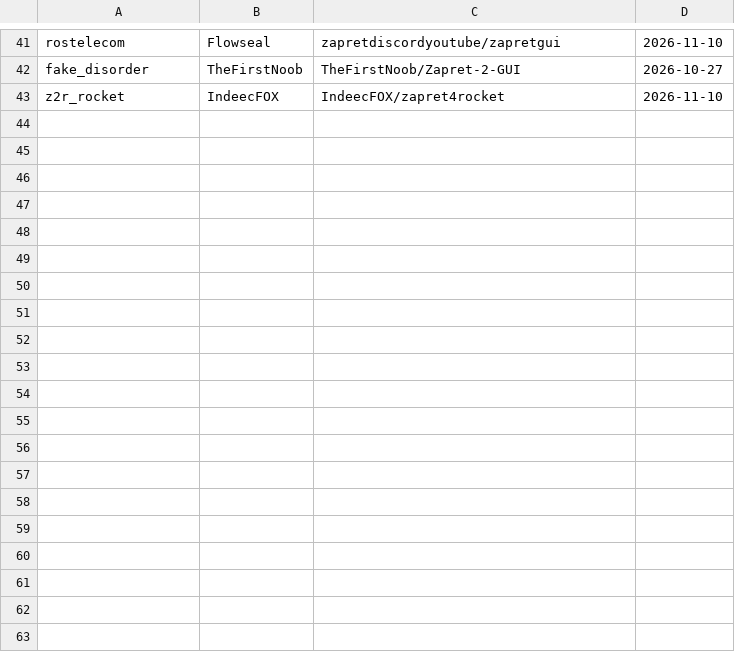
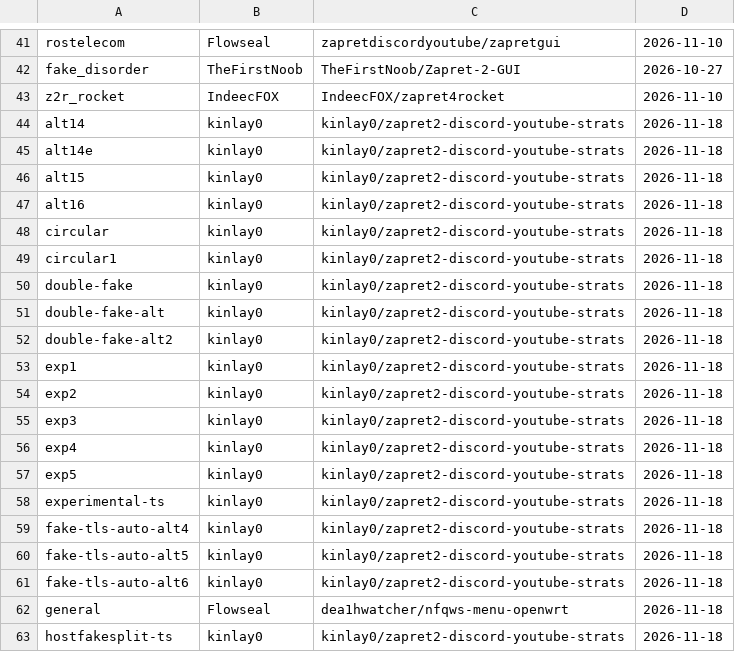
Before and after one commit to dea1hwatcher/nfqws2-android, a TSV file: strategies/meta.tsv, drawn as a sheet; only a part is shown, gaps mark what is left out; the diff covers the shown part only.

Commit message:
feat: sync upstream strategies, fix YouTube patch and netwatch, move VPN pause home
Changelog:

Added
- 34 new strategies from dea1hwatcher/nfqws-menu-openwrt v0.2.4 (Flowseal
  1.10.4, kinlay0 v1.1.5 ports), with meta.tsv entries; alt11 refreshed.
- 6 fake-payload blobs and 4 host lists (exclude-extra, ipset_exclude-extra,
  rkn, user-extra) from the same upstream; *.bin marked binary in gitattributes.
- YouTube patch profile is appended separately to NFQWS_ARGS_CUSTOM and is
  counted when AUTO_PORTS derives the capture ports.

Changed
- WebUI: "Пауза при VPN" moved from Settings to the home parameter list,
  between autostart and IPv6; stale settings guard/handler removed.
- nfqws2-ctl: set-youtube-patch validates 0|1 and restarts a running daemon
  instead of only refreshing firewall rules.
- service.sh: netwatch no longer rebuilds iptables inline when there is no
  default route; the return event does it, avoiding ~9 s stalls and stale
  offline status.
- upstreams.json: v3.0.3 / 2026-11-19, pinned upstream refs, added the new
  OpenWrt strategies source.
- Tests: service timing relaxed for MSYS2 process overhead; WebUI layout test
  updated to six switch rows and pins the VPN pause position/status binding.

Tests: webui layout (226), static (93), ctl contract (35) - all pass.
Signed-off-by: Dea1hwa1cher <lxxerrorxxl@gmail.com>

```diff
--- a/strategies/meta.tsv
+++ b/strategies/meta.tsv
@@ -43 +43,21 @@ fake_disorder	TheFirstNoob	TheFirstNoob/Zapret-2-GUI	2026-10-27
 z2r_rocket	IndeecFOX	IndeecFOX/zapret4rocket	2026-11-10
+alt14	kinlay0	kinlay0/zapret2-discord-youtube-strats	2026-11-18
+alt14e	kinlay0	kinlay0/zapret2-discord-youtube-strats	2026-11-18
+alt15	kinlay0	kinlay0/zapret2-discord-youtube-strats	2026-11-18
+alt16	kinlay0	kinlay0/zapret2-discord-youtube-strats	2026-11-18
+circular	kinlay0	kinlay0/zapret2-discord-youtube-strats	2026-11-18
+circular1	kinlay0	kinlay0/zapret2-discord-youtube-strats	2026-11-18
+double-fake	kinlay0	kinlay0/zapret2-discord-youtube-strats	2026-11-18
+double-fake-alt	kinlay0	kinlay0/zapret2-discord-youtube-strats	2026-11-18
+double-fake-alt2	kinlay0	kinlay0/zapret2-discord-youtube-strats	2026-11-18
+exp1	kinlay0	kinlay0/zapret2-discord-youtube-strats	2026-11-18
+exp2	kinlay0	kinlay0/zapret2-discord-youtube-strats	2026-11-18
+exp3	kinlay0	kinlay0/zapret2-discord-youtube-strats	2026-11-18
+exp4	kinlay0	kinlay0/zapret2-discord-youtube-strats	2026-11-18
+exp5	kinlay0	kinlay0/zapret2-discord-youtube-strats	2026-11-18
+experimental-ts	kinlay0	kinlay0/zapret2-discord-youtube-strats	2026-11-18
+fake-tls-auto-alt4	kinlay0	kinlay0/zapret2-discord-youtube-strats	2026-11-18
+fake-tls-auto-alt5	kinlay0	kinlay0/zapret2-discord-youtube-strats	2026-11-18
+fake-tls-auto-alt6	kinlay0	kinlay0/zapret2-discord-youtube-strats	2026-11-18
+general	Flowseal	dea1hwatcher/nfqws-menu-openwrt	2026-11-18
+hostfakesplit-ts	kinlay0	kinlay0/zapret2-discord-youtube-strats	2026-11-18
```
Also changed, not shown: 15 added rows and 2 edited cells elsewhere in this file, 57 other files.
